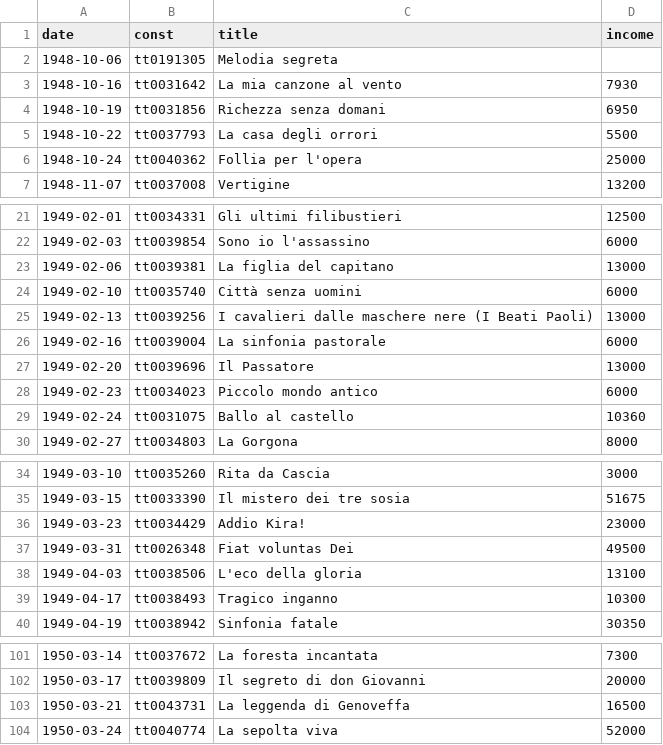
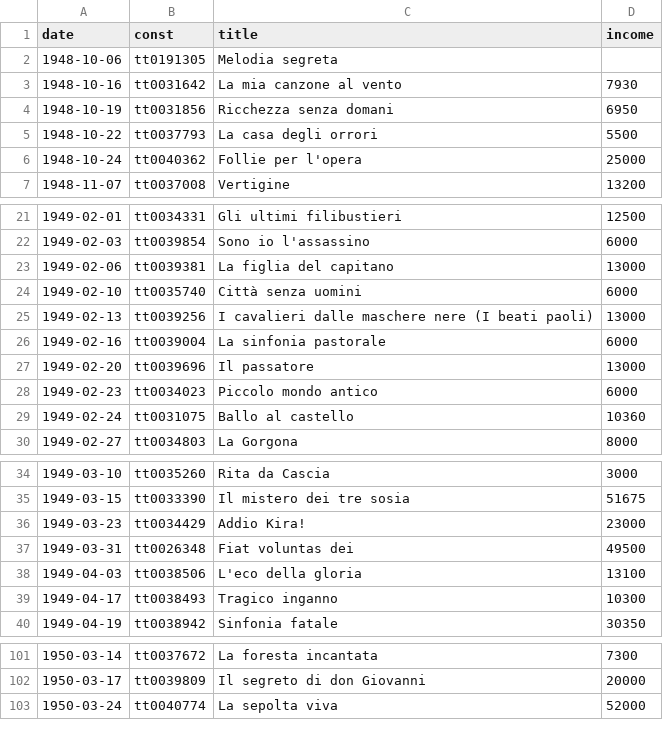
Before and after one commit to whatswrongintown/cinema-teatro-sestito, a CSV file: static/data/programmazione_agende.csv, drawn as a sheet; only a part is shown, gaps mark what is left out.

Commit message:
update

```diff
--- a/static/data/programmazione_agende.csv
+++ b/static/data/programmazione_agende.csv
@@ -3,5 +3,5 @@
 1948-10-16,tt0031642,La mia canzone al vento,7930
-1948-10-19,tt0031856,Richezza senza domani,6950
+1948-10-19,tt0031856,Ricchezza senza domani,6950
 1948-10-22,tt0037793,La casa degli orrori,5500
-1948-10-24,tt0040362,Follia per l'opera,25000
+1948-10-24,tt0040362,Follie per l'opera,25000
 1948-11-07,tt0037008,Vertigine,13200
@@ -24,5 +24,5 @@
 1949-02-10,tt0035740,Città senza uomini,6000
-1949-02-13,tt0039256,I cavalieri dalle maschere nere (I Beati Paoli),13000
+1949-02-13,tt0039256,I cavalieri dalle maschere nere (I beati paoli),13000
 1949-02-16,tt0039004,La sinfonia pastorale,6000
-1949-02-20,tt0039696,Il Passatore,13000
+1949-02-20,tt0039696,Il passatore,13000
 1949-02-23,tt0034023,Piccolo mondo antico,6000
@@ -36,3 +36,3 @@
 1949-03-23,tt0034429,Addio Kira!,23000
-1949-03-31,tt0026348,Fiat voluntas Dei,49500
+1949-03-31,tt0026348,Fiat voluntas dei,49500
 1949-04-03,tt0038506,L'eco della gloria,13100
@@ -102,3 +102,2 @@
 1950-03-17,tt0039809,Il segreto di don Giovanni,20000
-1950-03-21,tt0043731,La leggenda di Genoveffa,16500
 1950-03-24,tt0040774,La sepolta viva,52000
```
